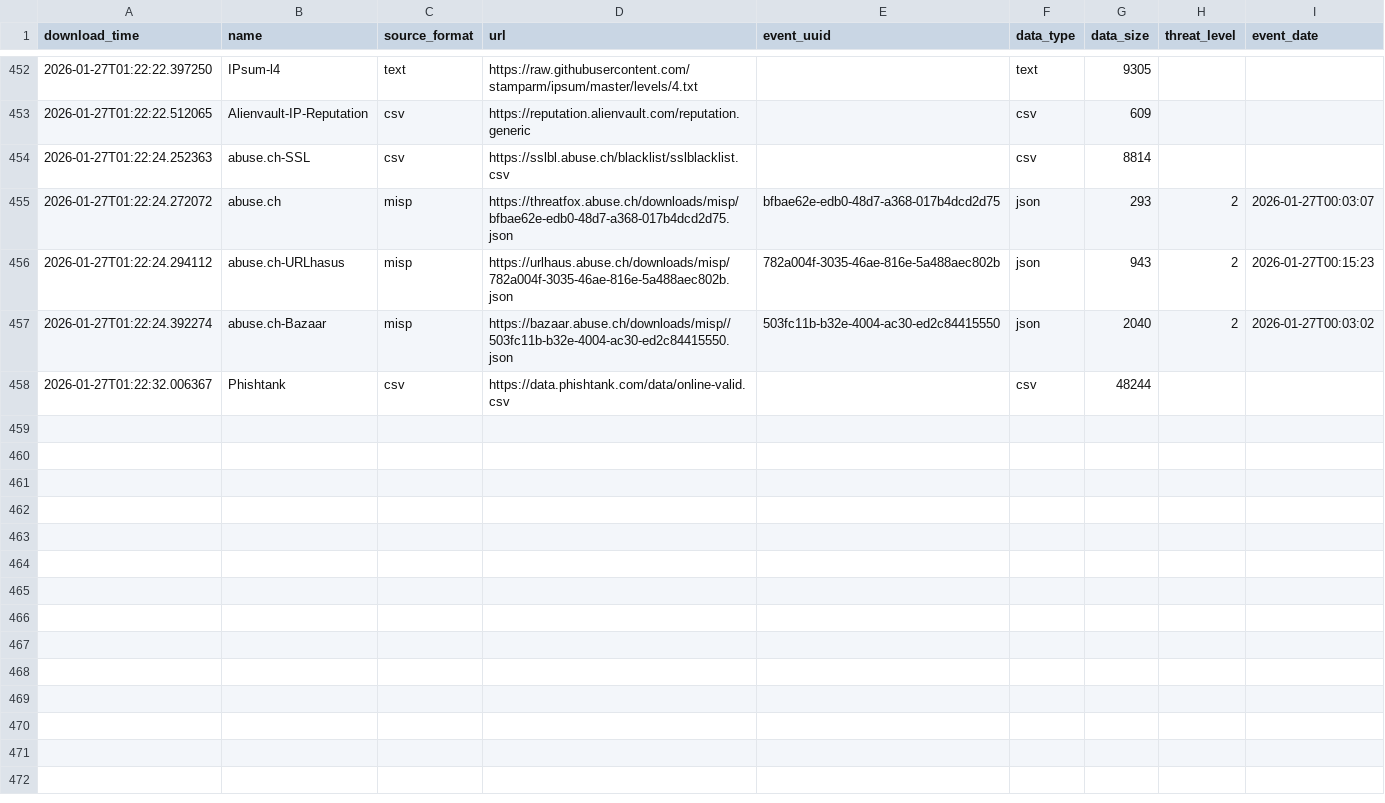
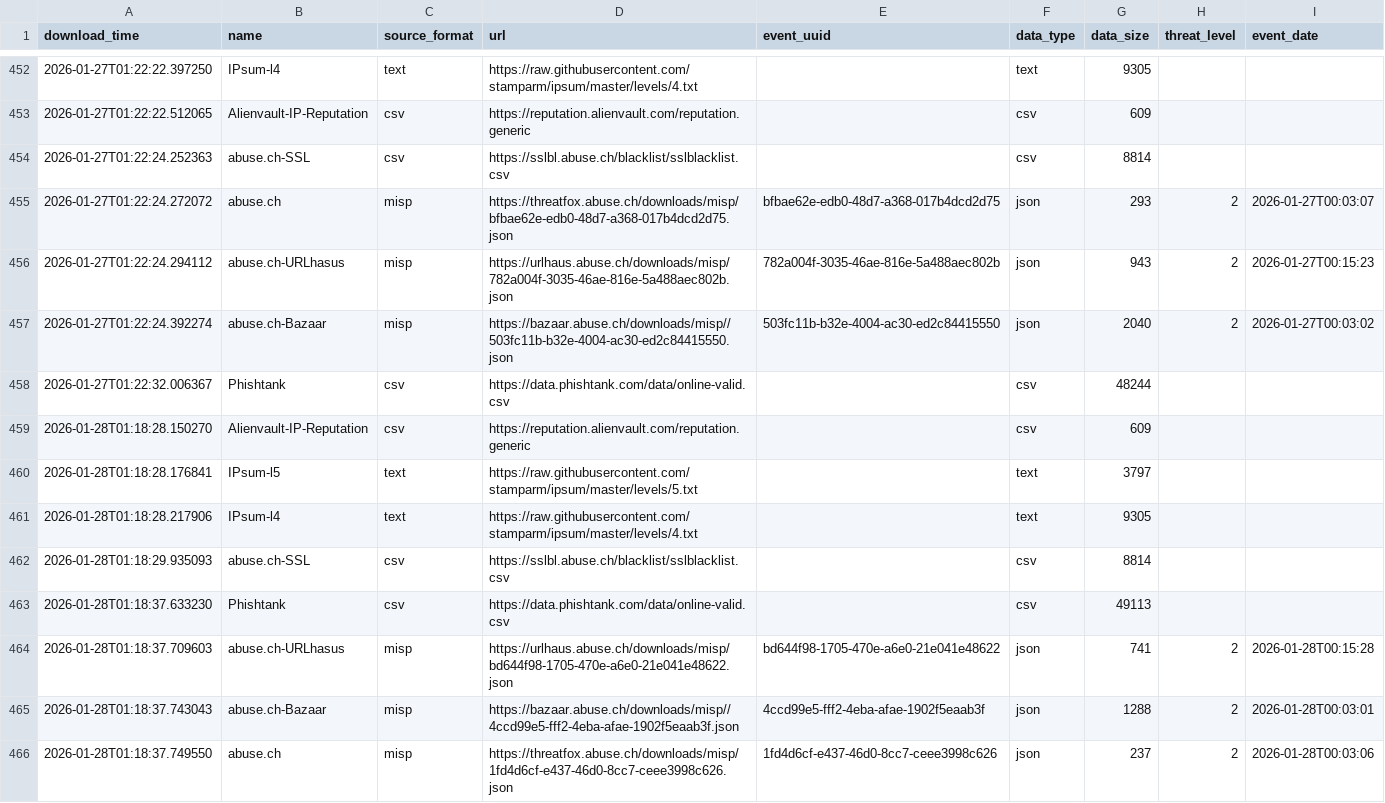
Before and after one commit to smart-sec/FinalThreatFeed, a CSV file: output/describe_file.csv, drawn as a sheet; only a part is shown, gaps mark what is left out; the diff names each change by its address in the sheet, - before the commit and + after, or states it on an @@ line.

```diff
--- a/output/describe_file.csv
+++ b/output/describe_file.csv
+row 459: 2026-01-28T01:18:28.150270 | Alienvault-IP-Reputation | csv | https://reputation.alienvault.com/reputation.generic |  | csv | 609
+row 460: 2026-01-28T01:18:28.176841 | IPsum-l5 | text | https://raw.githubusercontent.com/stamparm/ipsum/master/levels/5.txt |  | text | 3797
+row 461: 2026-01-28T01:18:28.217906 | IPsum-l4 | text | https://raw.githubusercontent.com/stamparm/ipsum/master/levels/4.txt |  | text | 9305
+row 462: 2026-01-28T01:18:29.935093 | abuse.ch-SSL | csv | https://sslbl.abuse.ch/blacklist/sslblacklist.csv |  | csv | 8814
+row 463: 2026-01-28T01:18:37.633230 | Phishtank | csv | https://data.phishtank.com/data/online-valid.csv |  | csv | 49113
+row 464: 2026-01-28T01:18:37.709603 | abuse.ch-URLhasus | misp | https://urlhaus.abuse.ch/downloads/misp/bd644f98-1705-470e-a6e0-21e041e48622.json | bd644f98-1705-470e-a6e0-21e041e48622 | json | 741 | 2 | 2026-01-28T00:15:28
+row 465: 2026-01-28T01:18:37.743043 | abuse.ch-Bazaar | misp | https://bazaar.abuse.ch/downloads/misp//4ccd99e5-fff2-4eba-afae-1902f5eaab3f.json | 4ccd99e5-fff2-4eba-afae-1902f5eaab3f | json | 1288 | 2 | 2026-01-28T00:03:01
+row 466: 2026-01-28T01:18:37.749550 | abuse.ch | misp | https://threatfox.abuse.ch/downloads/misp/1fd4d6cf-e437-46d0-8cc7-ceee3998c626.json | 1fd4d6cf-e437-46d0-8cc7-ceee3998c626 | json | 237 | 2 | 2026-01-28T00:03:06
```
Also changed, not shown: 1 other file.
